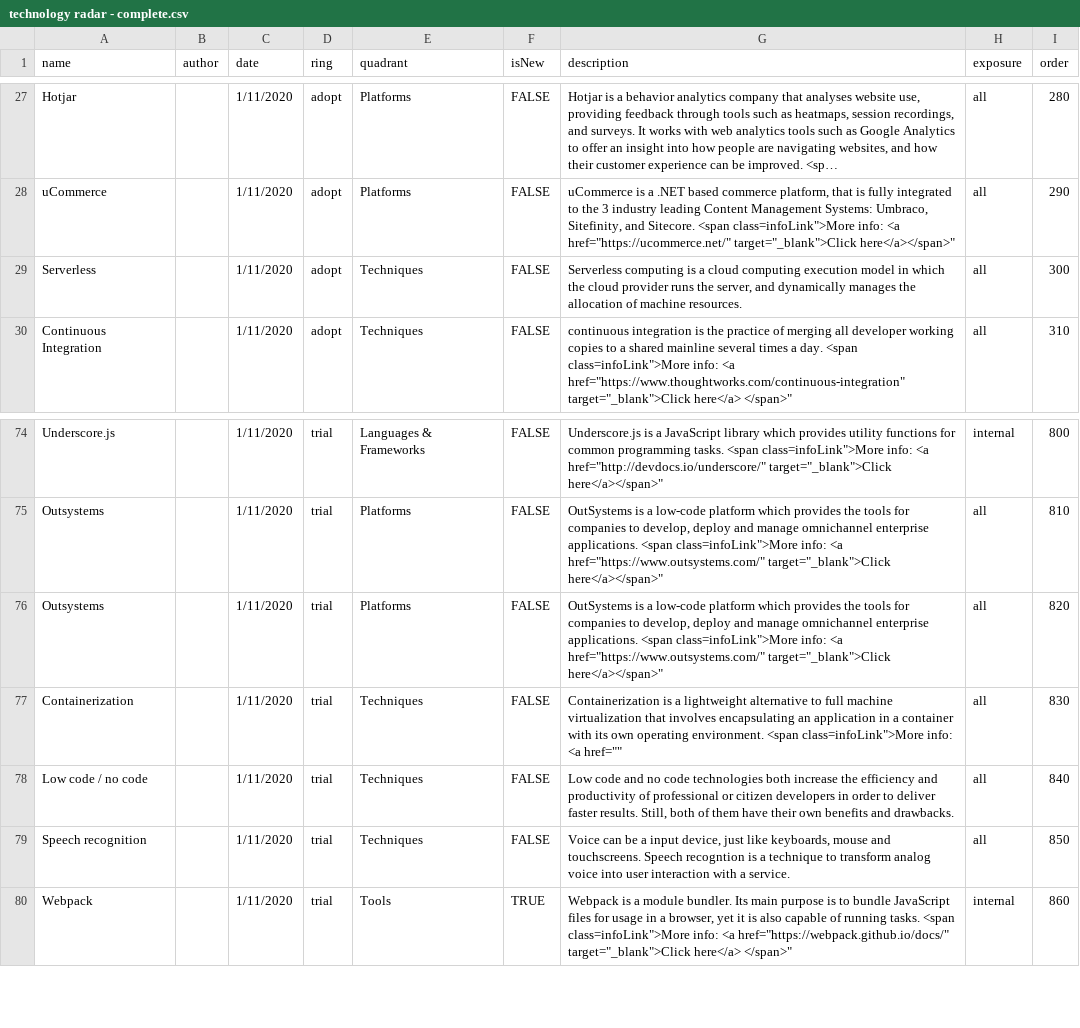
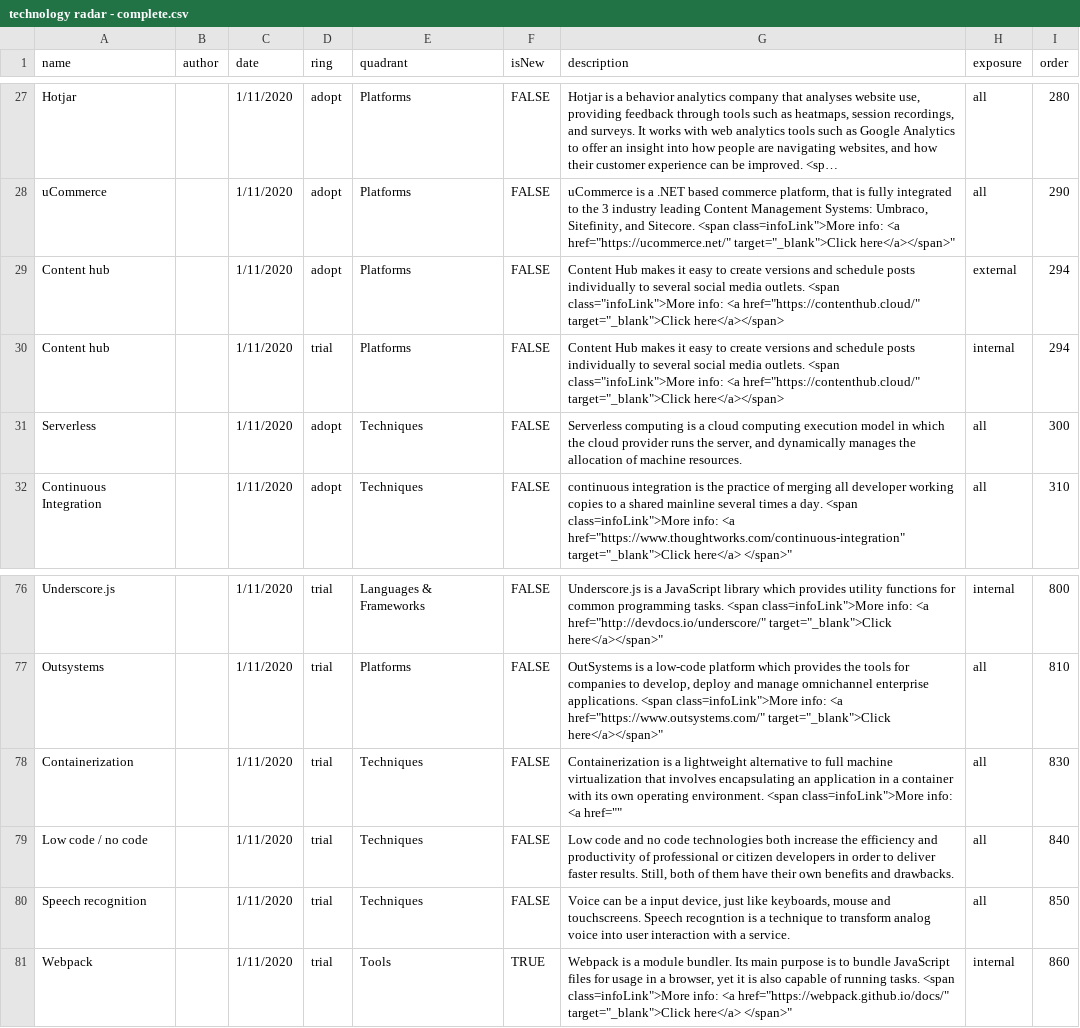
Before and after one commit to thoughtworks/build-your-own-radar, a CSV file: dist/technology radar - complete.csv, drawn as a sheet; only a part is shown, gaps mark what is left out; long unchanged cells end in …; removed rows and columns are numbered as before the commit, all else as after; the diff names each change by its address in the sheet, - before the commit and + after, or states it on an @@ line.

Commit message:
added content hub

```diff
--- a/dist/technology radar - complete.csv
+++ b/dist/technology radar - complete.csv
+row 29: Content hub |  | 1/11/2020 | adopt | Platforms | FALSE | Content Hub makes it easy to create versions and schedule posts individually to several social media outlets. <span class="infoLink">More info: <a href="https://contenthub.cloud/" target="_blank">Click here</a></span> | external | 294
+row 30: Content hub |  | 1/11/2020 | trial | Platforms | FALSE | Content Hub makes it easy to create versions and schedule posts individually to several social media outlets. <span class="infoLink">More info: <a href="https://contenthub.cloud/" target="_blank">Click here</a></span> | internal | 294
-row 76: Outsystems |  | 1/11/2020 | trial | Platforms | FALSE | OutSystems is a low-code platform which provides the tools for companies to develop, deploy and manage omnichannel enterprise applications. <span class=infoLink">More info: <a href="https://www.outsystems.com/" target="_blank">Click here</a></span>" | all | 820
```
Also changed, not shown: dist/Technology radar - we are you.csv.
